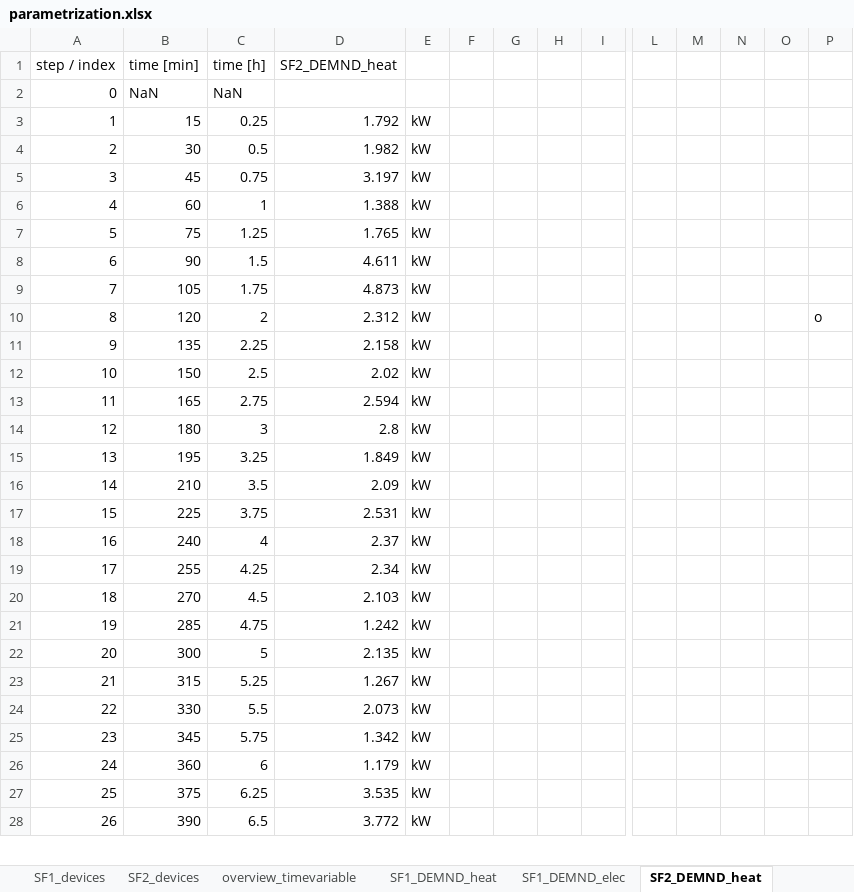
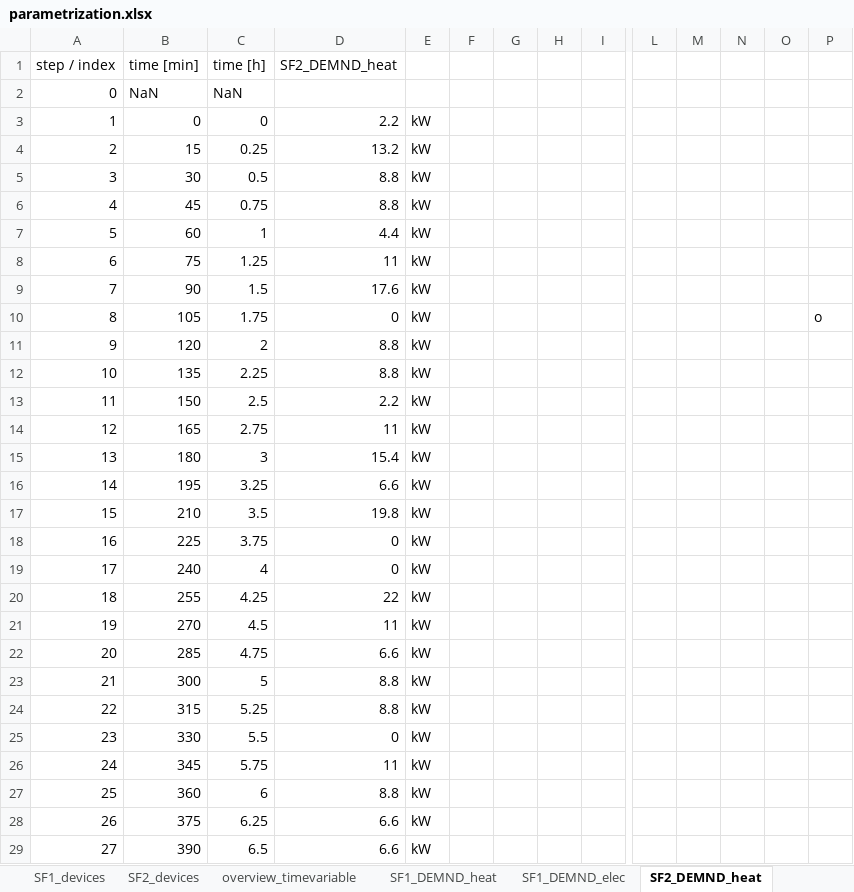
Before and after one commit to SES-fortiss/OPC-UA-MockupBuildings, an Excel workbook: CoSES/02_Interface_Server/parametrization.xlsx, sheet SF2_DEMND_heat, drawn as a sheet; only a part is shown, gaps mark what is left out; values as stored, in another font and other column widths than the file's, no borders; charts and pictures not drawn; addresses are those after the commit; rows hold the shown columns only; the diff covers the shown part only; the diff names each change by its address in the sheet, - before the commit and + after, or states it on an @@ line.

```diff
--- a/CoSES/02_Interface_Server/parametrization.xlsx (sheet SF2_DEMND_heat)
+++ b/CoSES/02_Interface_Server/parametrization.xlsx (sheet SF2_DEMND_heat)
+row 3: 1 | 0 | 0 | 2.2 | kW
@@ column A (step / index) renumbered between rows 4 and 34 @@
-D4 (SF2_DEMND_heat): 1.792
+D4 (SF2_DEMND_heat): 13.2
-D5 (SF2_DEMND_heat): 1.982
+D5 (SF2_DEMND_heat): 8.8
-D6 (SF2_DEMND_heat): 3.197
+D6 (SF2_DEMND_heat): 8.8
-D7 (SF2_DEMND_heat): 1.388
+D7 (SF2_DEMND_heat): 4.4
-D8 (SF2_DEMND_heat): 1.765
+D8 (SF2_DEMND_heat): 11
-D9 (SF2_DEMND_heat): 4.611
+D9 (SF2_DEMND_heat): 17.6
-D10 (SF2_DEMND_heat): 4.873
+D10 (SF2_DEMND_heat): 0
-P10: (empty)
+P10: o
-D11 (SF2_DEMND_heat): 2.312
+D11 (SF2_DEMND_heat): 8.8
-P11: o
+P11: (empty)
-D12 (SF2_DEMND_heat): 2.158
+D12 (SF2_DEMND_heat): 8.8
-D13 (SF2_DEMND_heat): 2.02
+D13 (SF2_DEMND_heat): 2.2
-D14 (SF2_DEMND_heat): 2.594
+D14 (SF2_DEMND_heat): 11
-D15 (SF2_DEMND_heat): 2.8
+D15 (SF2_DEMND_heat): 15.4
-D16 (SF2_DEMND_heat): 1.849
+D16 (SF2_DEMND_heat): 6.6
-D17 (SF2_DEMND_heat): 2.09
+D17 (SF2_DEMND_heat): 19.8
-D18 (SF2_DEMND_heat): 2.531
+D18 (SF2_DEMND_heat): 0
-D19 (SF2_DEMND_heat): 2.37
+D19 (SF2_DEMND_heat): 0
-D20 (SF2_DEMND_heat): 2.34
+D20 (SF2_DEMND_heat): 22
-D21 (SF2_DEMND_heat): 2.103
+D21 (SF2_DEMND_heat): 11
-D22 (SF2_DEMND_heat): 1.242
+D22 (SF2_DEMND_heat): 6.6
-D23 (SF2_DEMND_heat): 2.135
+D23 (SF2_DEMND_heat): 8.8
-D24 (SF2_DEMND_heat): 1.267
+D24 (SF2_DEMND_heat): 8.8
-D25 (SF2_DEMND_heat): 2.073
+D25 (SF2_DEMND_heat): 0
-D26 (SF2_DEMND_heat): 1.342
+D26 (SF2_DEMND_heat): 11
-D27 (SF2_DEMND_heat): 1.179
+D27 (SF2_DEMND_heat): 8.8
-D28 (SF2_DEMND_heat): 3.535
+D28 (SF2_DEMND_heat): 6.6
-D29 (SF2_DEMND_heat): 3.772
+D29 (SF2_DEMND_heat): 6.6
```
Also changed, not shown: 1 removed row and 5 edited cells elsewhere in this sheet, sheet overview_timevariable, sheet SF1_DEMND_heat, sheet SF2_DEMND_elec, sheet SF1_DEMND_elec, sheet GrdBuyCost, sheet GrdSellCost, 1 more sheet, formulas that keep their value, charts or pictures, 2 other files.
